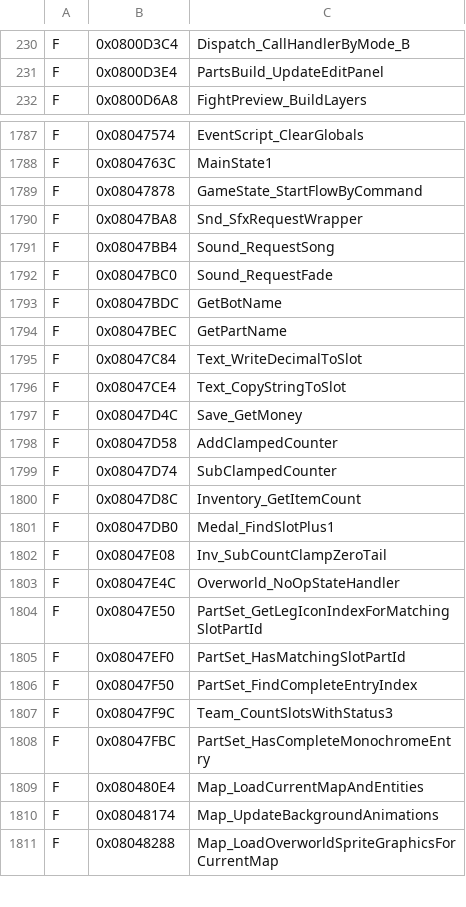
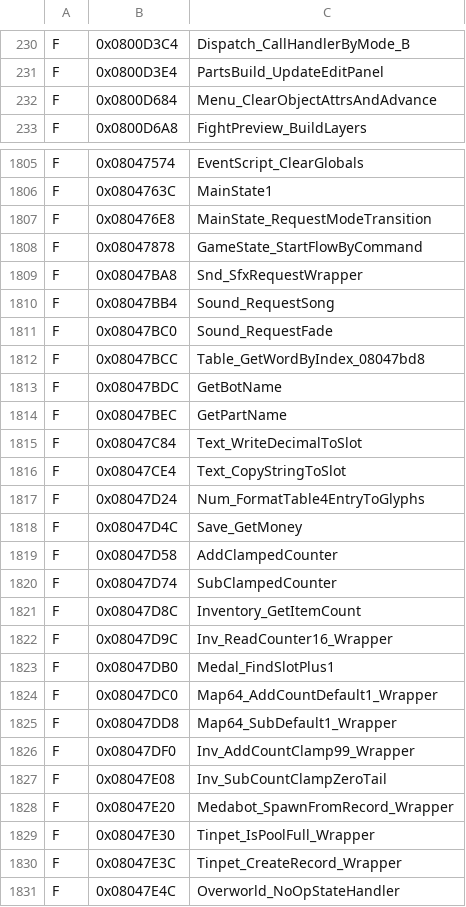
Before and after one commit to jvsdm/Medabots-Romhacking-Toolkit, a TSV file: re/ghidra/medabots_sync.tsv, drawn as a sheet; only a part is shown, gaps mark what is left out; the shorter side is filled out with more unchanged rows; the diff covers the shown part only.

```diff
--- a/re/ghidra/medabots_sync.tsv
+++ b/re/ghidra/medabots_sync.tsv
@@ -231,2 +231,3 @@ F	0x0800D3C4	Dispatch_CallHandlerByMode_B
 F	0x0800D3E4	PartsBuild_UpdateEditPanel
+F	0x0800D684	Menu_ClearObjectAttrsAndAdvance
 F	0x0800D6A8	FightPreview_BuildLayers
@@ -1788,2 +1806,3 @@ F	0x08047574	EventScript_ClearGlobals
 F	0x0804763C	MainState1
+F	0x080476E8	MainState_RequestModeTransition
 F	0x08047878	GameState_StartFlowByCommand
@@ -1792,2 +1811,3 @@ F	0x08047BB4	Sound_RequestSong
 F	0x08047BC0	Sound_RequestFade
+F	0x08047BCC	Table_GetWordByIndex_08047bd8
 F	0x08047BDC	GetBotName
@@ -1796,2 +1816,3 @@ F	0x08047C84	Text_WriteDecimalToSlot
 F	0x08047CE4	Text_CopyStringToSlot
+F	0x08047D24	Num_FormatTable4EntryToGlyphs
 F	0x08047D4C	Save_GetMoney
@@ -1800,4 +1821,11 @@ F	0x08047D74	SubClampedCounter
 F	0x08047D8C	Inventory_GetItemCount
+F	0x08047D9C	Inv_ReadCounter16_Wrapper
 F	0x08047DB0	Medal_FindSlotPlus1
+F	0x08047DC0	Map64_AddCountDefault1_Wrapper
+F	0x08047DD8	Map64_SubDefault1_Wrapper
+F	0x08047DF0	Inv_AddCountClamp99_Wrapper
 F	0x08047E08	Inv_SubCountClampZeroTail
+F	0x08047E20	Medabot_SpawnFromRecord_Wrapper
+F	0x08047E30	Tinpet_IsPoolFull_Wrapper
+F	0x08047E3C	Tinpet_CreateRecord_Wrapper
 F	0x08047E4C	Overworld_NoOpStateHandler
```
Also changed, not shown: 31 added rows, 18 removed rows and 18 edited cells elsewhere in this file, 5 other files.
